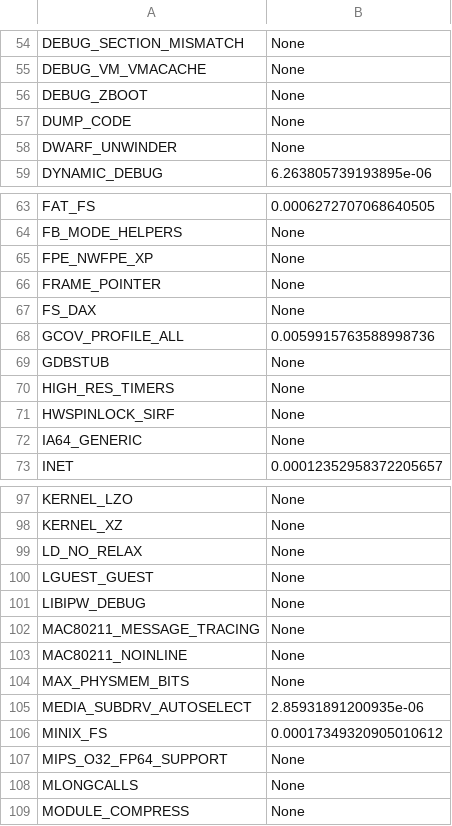
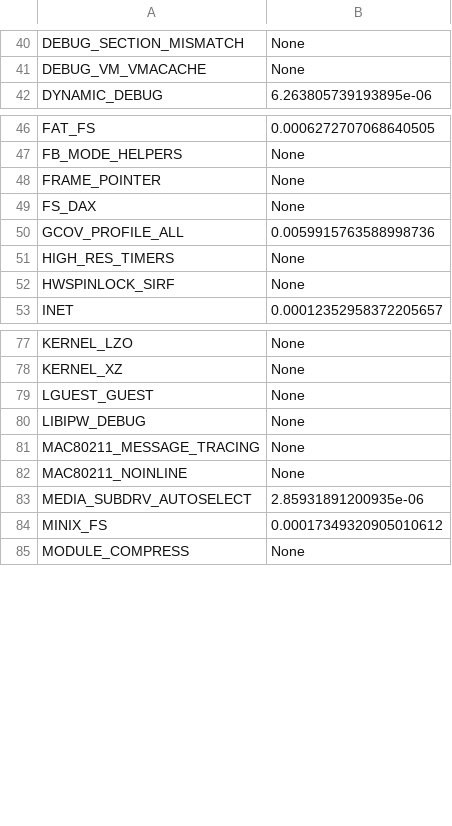
Before and after one commit to TuxML/size-analysis, a CSV file: optionsAndImportance.csv, drawn as a sheet; only a part is shown, gaps mark what is left out; the diff covers the shown part only; the diff names each change by its address in the sheet, - before the commit and + after, or states it on an @@ line.

```diff
--- a/optionsAndImportance.csv
+++ b/optionsAndImportance.csv
-row 56: DEBUG_ZBOOT | None
-row 57: DUMP_CODE | None
-row 58: DWARF_UNWINDER | None
-row 65: FPE_NWFPE_XP | None
-row 69: GDBSTUB | None
-row 72: IA64_GENERIC | None
-row 99: LD_NO_RELAX | None
-row 104: MAX_PHYSMEM_BITS | None
-row 107: MIPS_O32_FP64_SUPPORT | None
-row 108: MLONGCALLS | None
```
Also changed, not shown: 23 removed rows elsewhere in this file, 16 other files.
